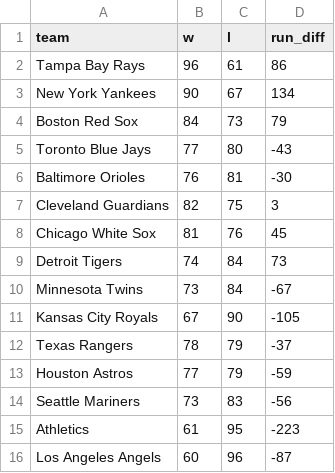
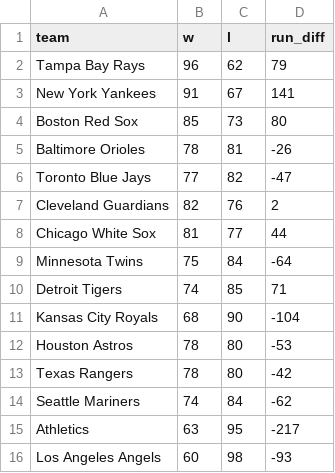
Before and after one commit to LocalLogicManagers/Sports, a CSV file: maintenance/data/mlb_2026_standings.csv, drawn as a sheet; only a part is shown; the diff covers the shown part only.

```diff
--- a/maintenance/data/mlb_2026_standings.csv
+++ b/maintenance/data/mlb_2026_standings.csv
@@ -1,16 +1,16 @@
 team,w,l,run_diff
-Tampa Bay Rays,96,61,86
-New York Yankees,90,67,134
-Boston Red Sox,84,73,79
-Toronto Blue Jays,77,80,-43
-Baltimore Orioles,76,81,-30
-Cleveland Guardians,82,75,3
-Chicago White Sox,81,76,45
-Detroit Tigers,74,84,73
-Minnesota Twins,73,84,-67
-Kansas City Royals,67,90,-105
-Texas Rangers,78,79,-37
-Houston Astros,77,79,-59
-Seattle Mariners,73,83,-56
-Athletics,61,95,-223
-Los Angeles Angels,60,96,-87
+Tampa Bay Rays,96,62,79
+New York Yankees,91,67,141
+Boston Red Sox,85,73,80
+Baltimore Orioles,78,81,-26
+Toronto Blue Jays,77,82,-47
+Cleveland Guardians,82,76,2
+Chicago White Sox,81,77,44
+Minnesota Twins,75,84,-64
+Detroit Tigers,74,85,71
+Kansas City Royals,68,90,-104
+Houston Astros,78,80,-53
+Texas Rangers,78,80,-42
+Seattle Mariners,74,84,-62
+Athletics,63,95,-217
+Los Angeles Angels,60,98,-93
```
Also changed, not shown: 32 edited cells elsewhere in this file, maintenance/data/mlb_slate.csv, maintenance/data/mls_2026_standings.csv.
